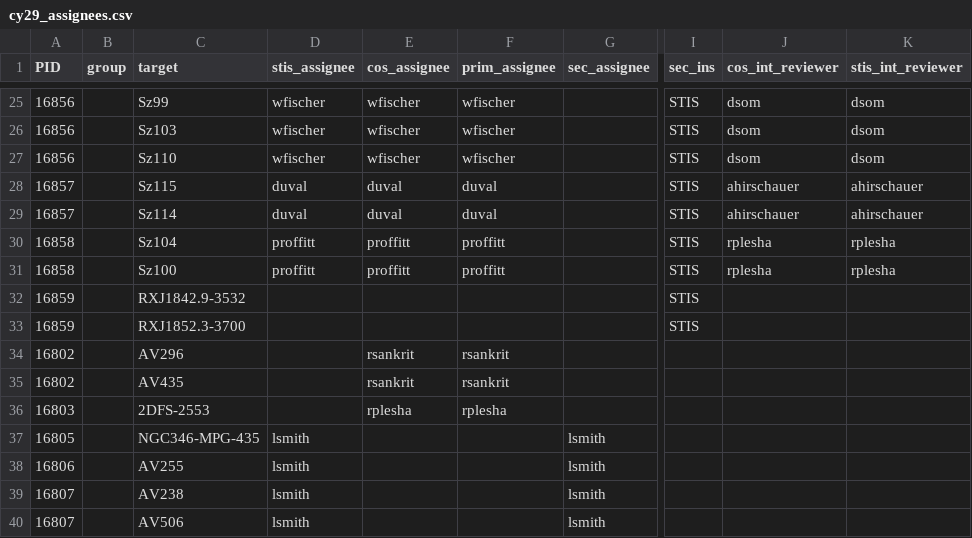
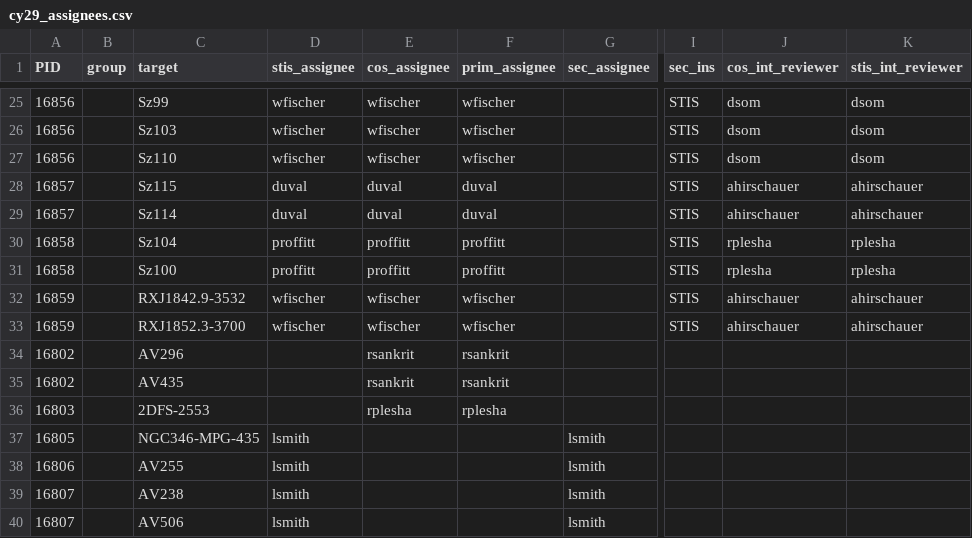
Before and after one commit to spacetelescope/ullyses-utils, a CSV file: utils/data/target_metadata/cy29_assignees.csv, drawn as a sheet; only a part is shown, gaps mark what is left out; the diff names each change by its address in the sheet, - before the commit and + after, or states it on an @@ line.

Commit message:
Added personnel for 16859

```diff
--- a/utils/data/target_metadata/cy29_assignees.csv
+++ b/utils/data/target_metadata/cy29_assignees.csv
-D32:D33 (stis_assignee): (empty)
+D32:D33 (stis_assignee): wfischer
-E32:E33 (cos_assignee): (empty)
+E32:E33 (cos_assignee): wfischer
-F32:F33 (prim_assignee): (empty)
+F32:F33 (prim_assignee): wfischer
-J32:J33 (cos_int_reviewer): (empty)
+J32:J33 (cos_int_reviewer): ahirschauer
-K32:K33 (stis_int_reviewer): (empty)
+K32:K33 (stis_int_reviewer): ahirschauer
```
